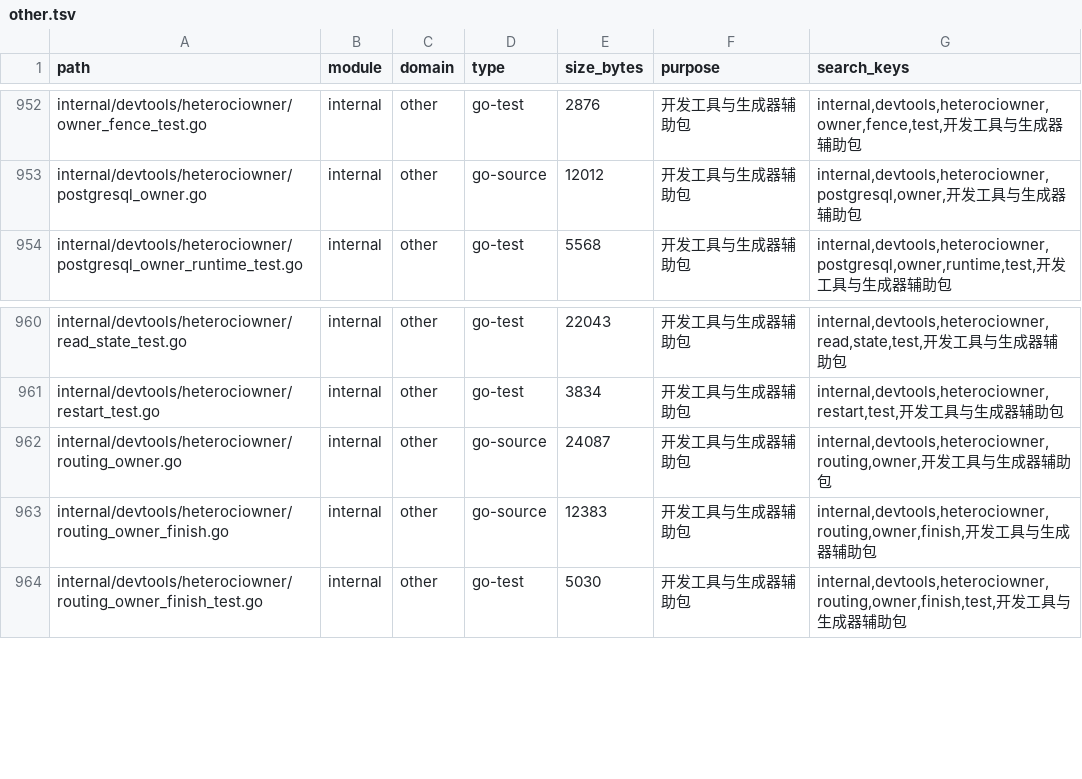
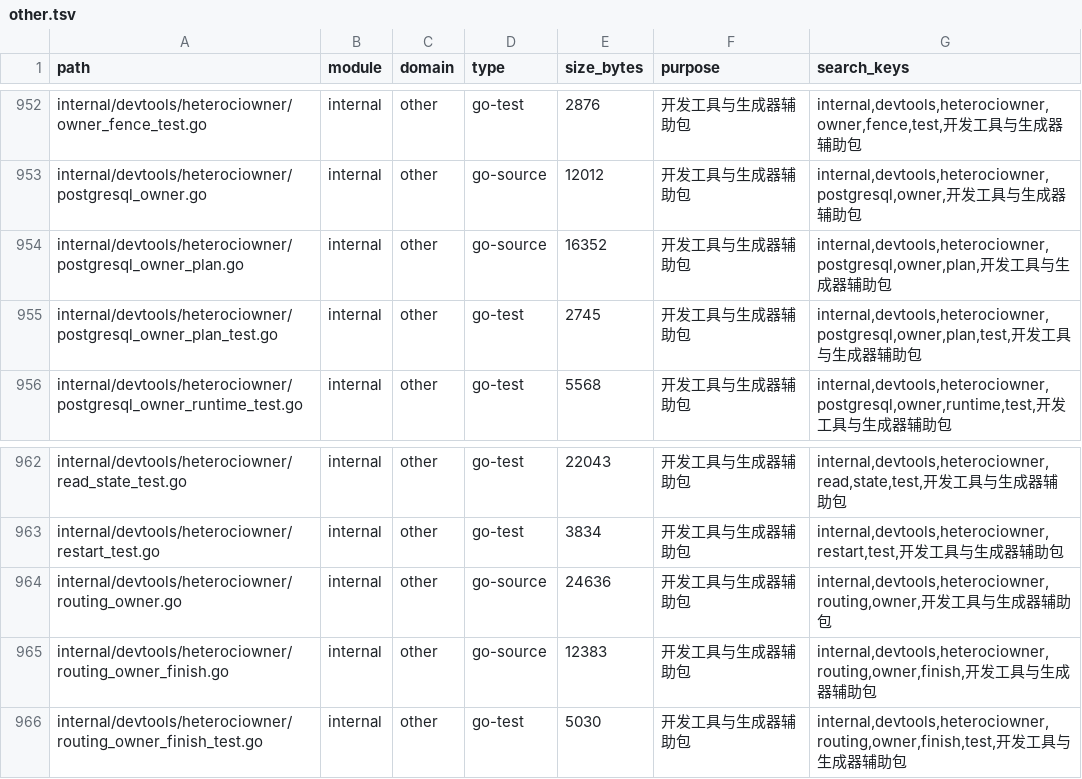
Before and after one commit to lihah111222333-cloud/Super-Dolphin-Agent-Cockpit, a TSV file: docs/doc/codemap/project-map/index/other.tsv, drawn as a sheet; only a part is shown, gaps mark what is left out.

```diff
--- a/docs/doc/codemap/project-map/index/other.tsv
+++ b/docs/doc/codemap/project-map/index/other.tsv
@@ -953,2 +953,4 @@ internal/devtools/heterociowner/owner_fence_test.go	internal	other	go-test	2876
 internal/devtools/heterociowner/postgresql_owner.go	internal	other	go-source	12012	开发工具与生成器辅助包	internal,devtools,heterociowner,postgresql,owner,开发工具与生成器辅助包
+internal/devtools/heterociowner/postgresql_owner_plan.go	internal	other	go-source	16352	开发工具与生成器辅助包	internal,devtools,heterociowner,postgresql,owner,plan,开发工具与生成器辅助包
+internal/devtools/heterociowner/postgresql_owner_plan_test.go	internal	other	go-test	2745	开发工具与生成器辅助包	internal,devtools,heterociowner,postgresql,owner,plan,test,开发工具与生成器辅助包
 internal/devtools/heterociowner/postgresql_owner_runtime_test.go	internal	other	go-test	5568	开发工具与生成器辅助包	internal,devtools,heterociowner,postgresql,owner,runtime,test,开发工具与生成器辅助包
@@ -961,3 +963,3 @@ internal/devtools/heterociowner/read_state_test.go	internal	other	go-test	22043
 internal/devtools/heterociowner/restart_test.go	internal	other	go-test	3834	开发工具与生成器辅助包	internal,devtools,heterociowner,restart,test,开发工具与生成器辅助包
-internal/devtools/heterociowner/routing_owner.go	internal	other	go-source	24087	开发工具与生成器辅助包	internal,devtools,heterociowner,routing,owner,开发工具与生成器辅助包
+internal/devtools/heterociowner/routing_owner.go	internal	other	go-source	24636	开发工具与生成器辅助包	internal,devtools,heterociowner,routing,owner,开发工具与生成器辅助包
 internal/devtools/heterociowner/routing_owner_finish.go	internal	other	go-source	12383	开发工具与生成器辅助包	internal,devtools,heterociowner,routing,owner,finish,开发工具与生成器辅助包
```
Also changed, not shown: 6 other files.
